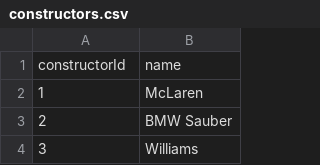
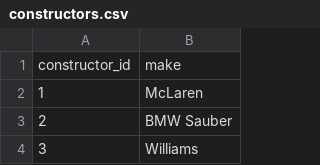
Before and after one commit to nmrodio/formula1_analysis_dashboard, a CSV file: Resources/output_data_for_tables/constructors.csv, drawn as a sheet; only a part is shown.

```diff
--- a/Resources/output_data_for_tables/constructors.csv
+++ b/Resources/output_data_for_tables/constructors.csv
@@ -1,2 +1,2 @@
-constructorId,name
+constructor_id,make
 1,McLaren
```
Also changed, not shown: 15 other files.
